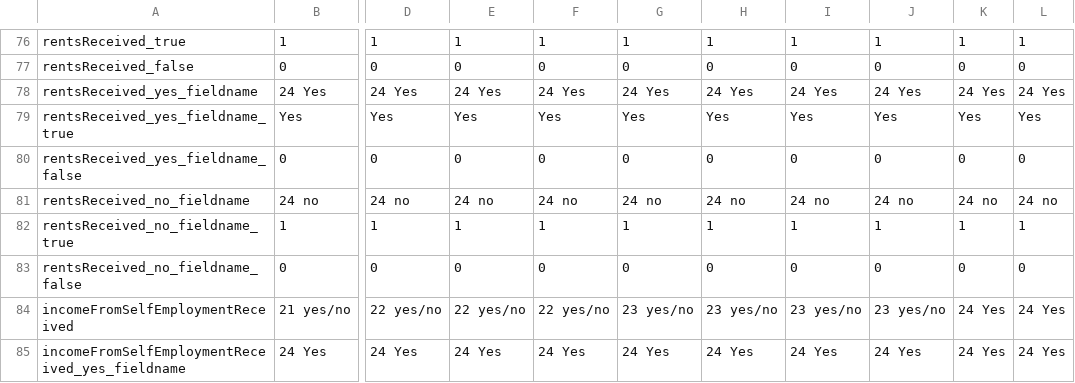
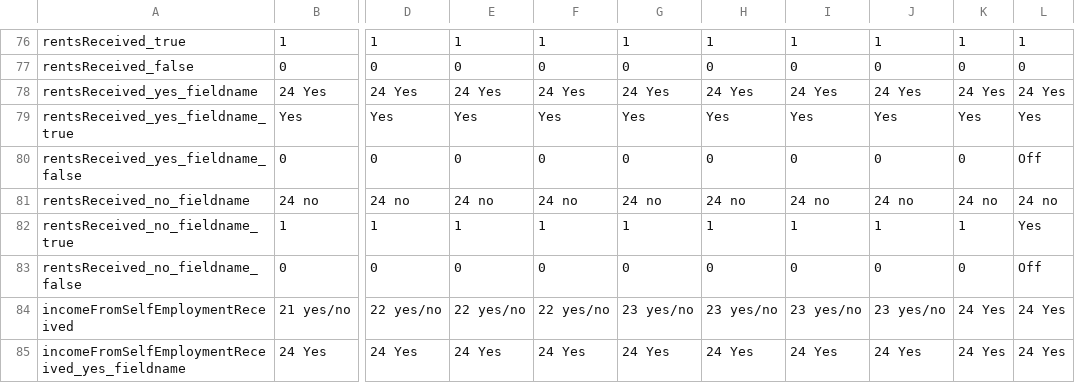
Before and after one commit to taxbeans/taxbeans, a CSV file: taxbeans-forms/src/main/resources/ir3-fields-v2.csv, drawn as a sheet; only a part is shown, gaps mark what is left out; the diff names each change by its address in the sheet, - before the commit and + after, or states it on an @@ line.

Commit message:
Fix issue with setting the Rents Received field to false #30
- fixed issue and added test for it

```diff
--- a/taxbeans-forms/src/main/resources/ir3-fields-v2.csv
+++ b/taxbeans-forms/src/main/resources/ir3-fields-v2.csv
-L80: 0
+L80: Off
-L82: 1
+L82: Yes
-L83: 0
+L83: Off
```
Also changed, not shown: 2 other files.
